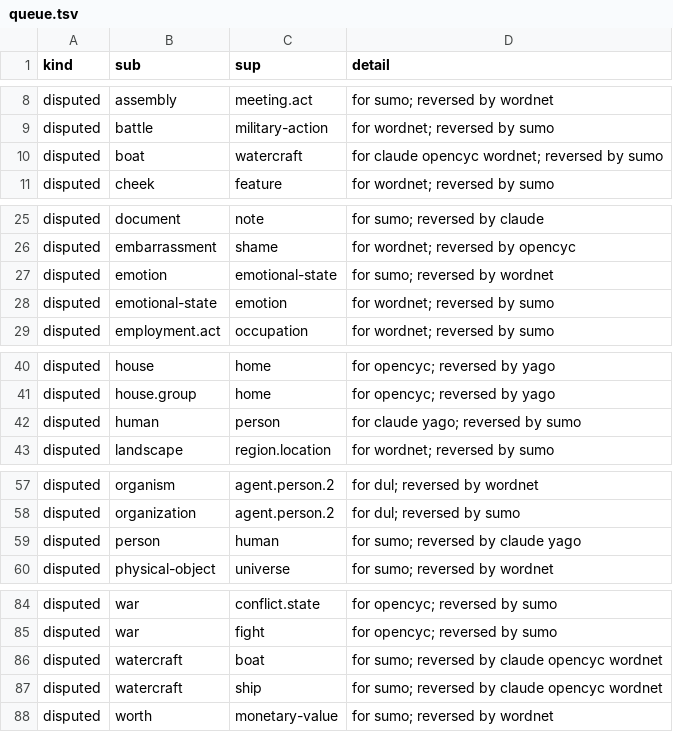
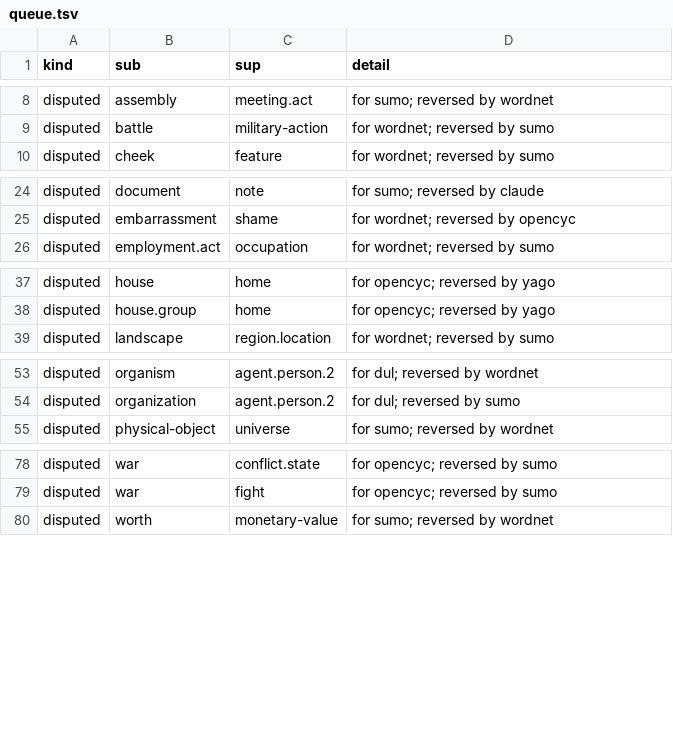
Before and after one commit to petfold/ontodag-core, a TSV file: build/queue.tsv, drawn as a sheet; only a part is shown, gaps mark what is left out; the diff covers the shown part only; the diff names each change by its address in the sheet, - before the commit and + after, or states it on an @@ line.

Commit message:
review.tsv: Peter's rulings on the roots, the 44 new top-level claims, and the first disputes

```diff
--- a/build/queue.tsv
+++ b/build/queue.tsv
-row 10: disputed | boat | watercraft | for claude opencyc wordnet; reversed by sumo
-row 27: disputed | emotion | emotional-state | for sumo; reversed by wordnet
-row 28: disputed | emotional-state | emotion | for wordnet; reversed by sumo
-row 42: disputed | human | person | for claude yago; reversed by sumo
-row 59: disputed | person | human | for sumo; reversed by claude yago
-row 86: disputed | watercraft | boat | for sumo; reversed by claude opencyc wordnet
-row 87: disputed | watercraft | ship | for sumo; reversed by claude opencyc wordnet
```
Also changed, not shown: 1 removed row and 3 edited cells elsewhere in this file, build/evidence.tsv, 2 other files.
